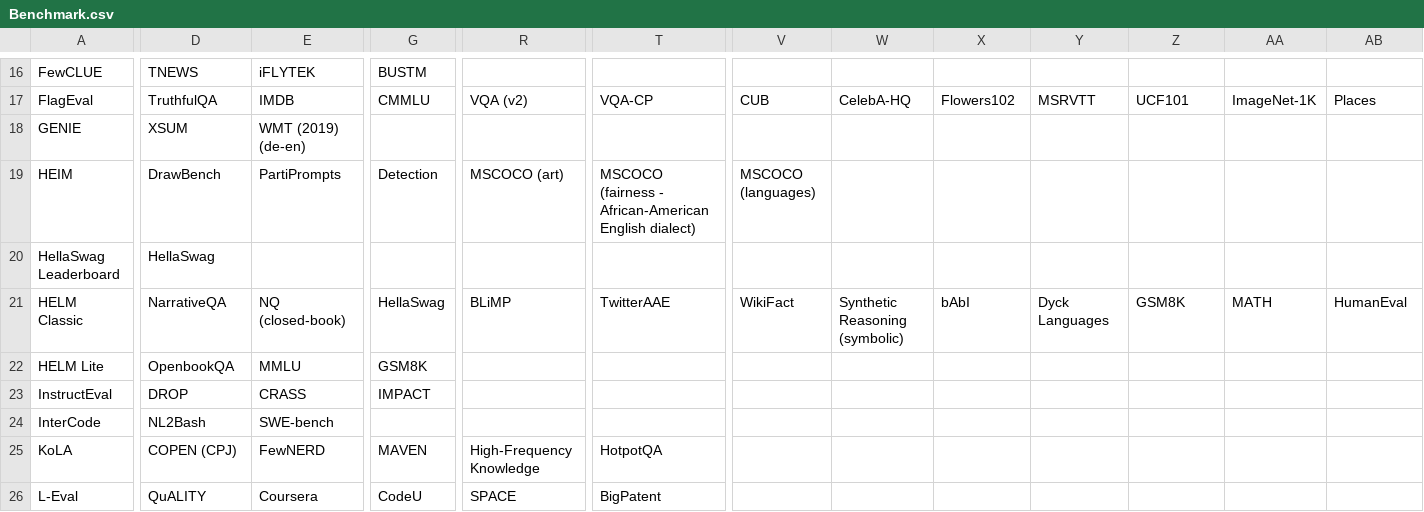
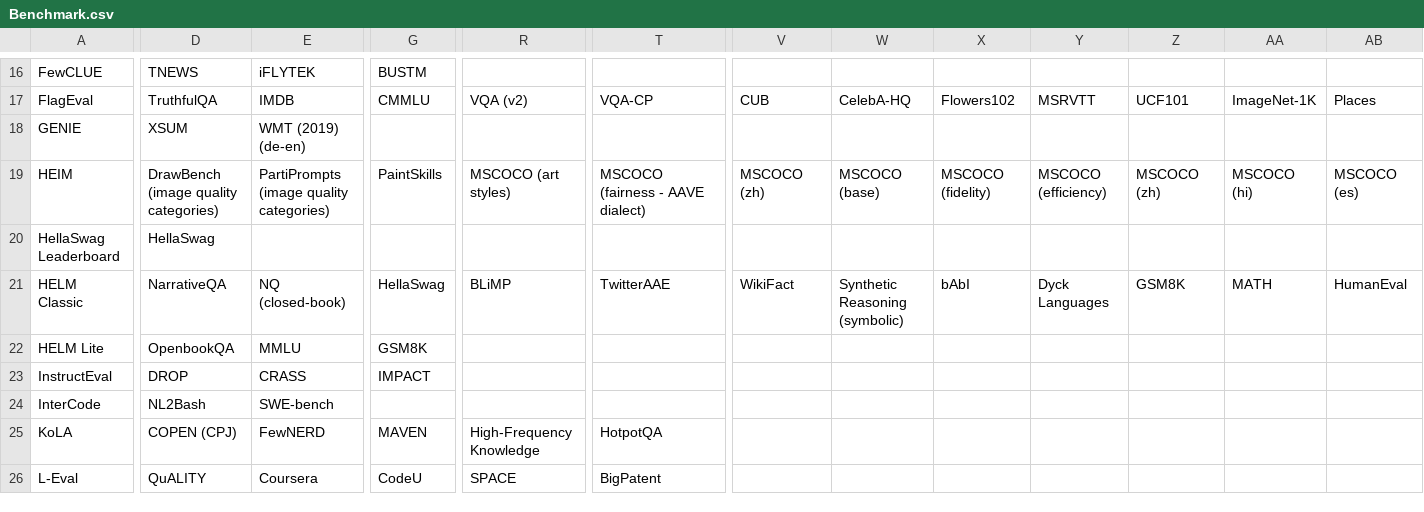
Before and after one commit to zhimin-z/Foundation-Model-Leaderboard-Survey, a CSV file: meta/rq1/Benchmark.csv, drawn as a sheet; only a part is shown, gaps mark what is left out; the diff covers the shown part only; the diff names each change by its address in the sheet, - before the commit and + after, or states it on an @@ line.

```diff
--- a/meta/rq1/Benchmark.csv
+++ b/meta/rq1/Benchmark.csv
-D19: DrawBench
+D19: DrawBench (image quality categories)
-E19: PartiPrompts
+E19: PartiPrompts (image quality categories)
-G19: Detection
+G19: PaintSkills
-R19: MSCOCO (art)
+R19: MSCOCO (art styles)
-T19: MSCOCO (fairness - African-American English dialect)
+T19: MSCOCO (fairness - AAVE dialect)
-V19: MSCOCO (languages)
+V19: MSCOCO (zh)
-W19: (empty)
+W19: MSCOCO (base)
-X19: (empty)
+X19: MSCOCO (fidelity)
-Y19: (empty)
+Y19: MSCOCO (efficiency)
-Z19: (empty)
+Z19: MSCOCO (zh)
-AA19: (empty)
+AA19: MSCOCO (hi)
-AB19: (empty)
+AB19: MSCOCO (es)
```
Also changed, not shown: 6 edited cells elsewhere in this file, meta/rq1/Benchmark_processed.csv, 1 other file.
